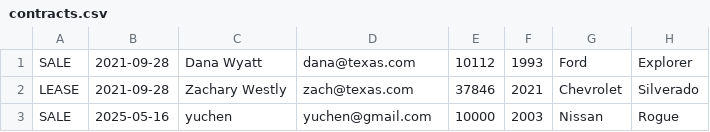
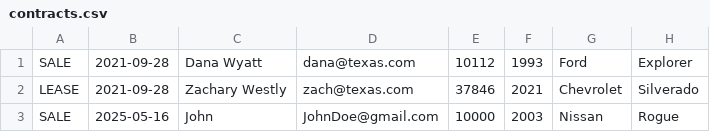
Before and after one commit to dmDaisy/workshopEight_carDealershipJDBC, a CSV file: contracts.csv, drawn as a sheet; only a part is shown; the diff names each change by its address in the sheet, - before the commit and + after, or states it on an @@ line.

Commit message:
debug phase 1-3

```diff
--- a/contracts.csv
+++ b/contracts.csv
-C3: yuchen
+C3: John
-D3: yuchen@gmail.com
+D3: JohnDoe@gmail.com
```
